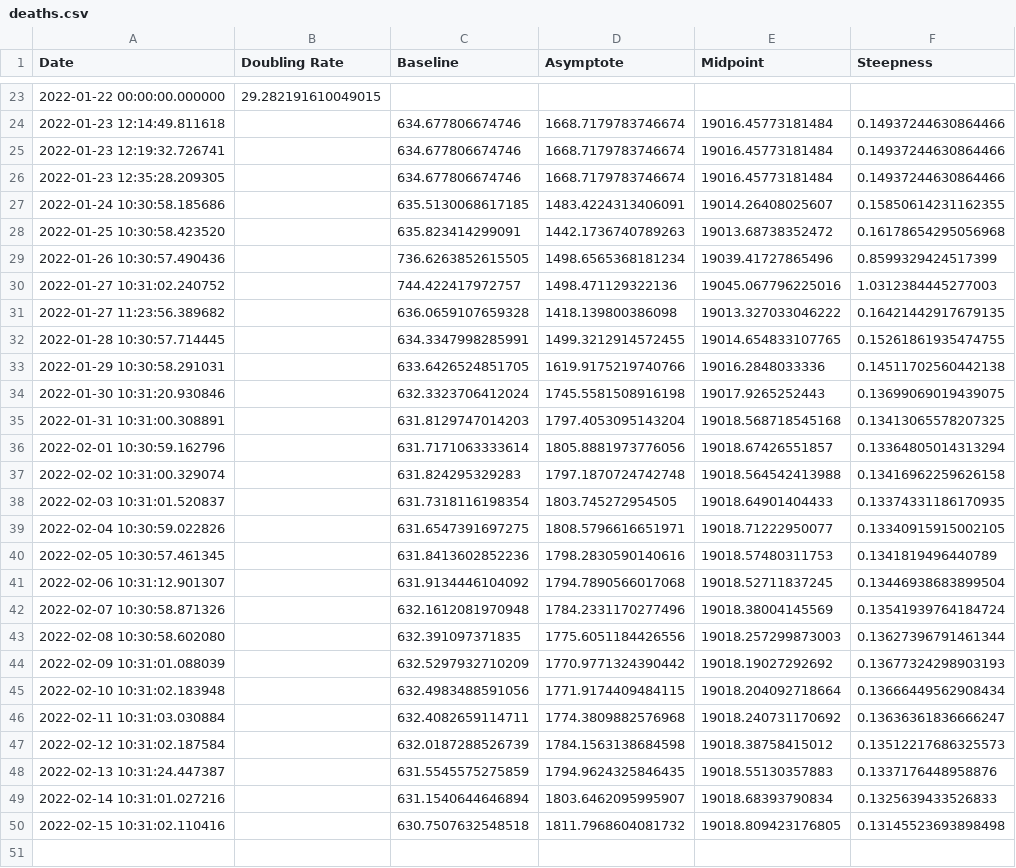
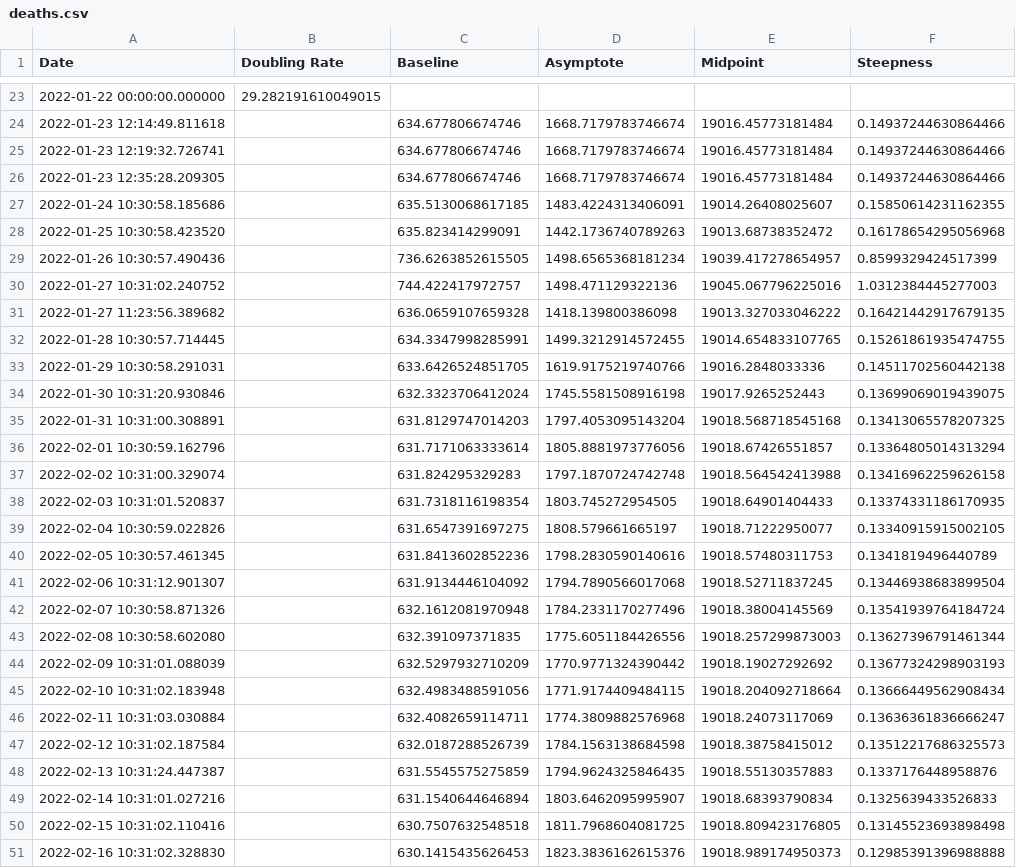
Before and after one commit to solresol/yet-another-pandemic-prediction, a CSV file: historical/deaths.csv, drawn as a sheet; only a part is shown, gaps mark what is left out.

```diff
--- a/historical/deaths.csv
+++ b/historical/deaths.csv
@@ -28,3 +28,3 @@ Date,Doubling Rate,Baseline,Asymptote,Midpoint,Steepness
 2022-01-25 10:30:58.423520,,635.823414299091,1442.1736740789263,19013.68738352472,0.16178654295056968
-2022-01-26 10:30:57.490436,,736.6263852615505,1498.6565368181234,19039.41727865496,0.8599329424517399
+2022-01-26 10:30:57.490436,,736.6263852615505,1498.6565368181234,19039.417278654957,0.8599329424517399
 2022-01-27 10:31:02.240752,,744.422417972757,1498.471129322136,19045.067796225016,1.0312384445277003
@@ -38,3 +38,3 @@ Date,Doubling Rate,Baseline,Asymptote,Midpoint,Steepness
 2022-02-03 10:31:01.520837,,631.7318116198354,1803.745272954505,19018.64901404433,0.13374331186170935
-2022-02-04 10:30:59.022826,,631.6547391697275,1808.5796616651971,19018.71222950077,0.13340915915002105
+2022-02-04 10:30:59.022826,,631.6547391697275,1808.579661665197,19018.71222950077,0.13340915915002105
 2022-02-05 10:30:57.461345,,631.8413602852236,1798.2830590140616,19018.57480311753,0.1341819496440789
@@ -45,3 +45,3 @@ Date,Doubling Rate,Baseline,Asymptote,Midpoint,Steepness
 2022-02-10 10:31:02.183948,,632.4983488591056,1771.9174409484115,19018.204092718664,0.13666449562908434
-2022-02-11 10:31:03.030884,,632.4082659114711,1774.3809882576968,19018.240731170692,0.13636361836666247
+2022-02-11 10:31:03.030884,,632.4082659114711,1774.3809882576968,19018.24073117069,0.13636361836666247
 2022-02-12 10:31:02.187584,,632.0187288526739,1784.1563138684598,19018.38758415012,0.13512217686325573
@@ -49,2 +49,3 @@ Date,Doubling Rate,Baseline,Asymptote,Midpoint,Steepness
 2022-02-14 10:31:01.027216,,631.1540644646894,1803.6462095995907,19018.68393790834,0.1325639433526833
-2022-02-15 10:31:02.110416,,630.7507632548518,1811.7968604081732,19018.809423176805,0.13145523693898498
+2022-02-15 10:31:02.110416,,630.7507632548518,1811.7968604081725,19018.809423176805,0.13145523693898498
+2022-02-16 10:31:02.328830,,630.1415435626453,1823.3836162615376,19018.989174950373,0.12985391396988888
```
Also changed, not shown: historical/hospitalisation.csv, historical/icu.csv, 2 other files.
